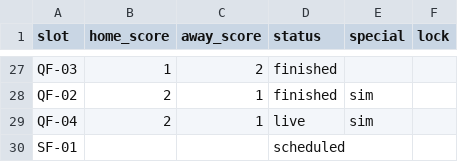
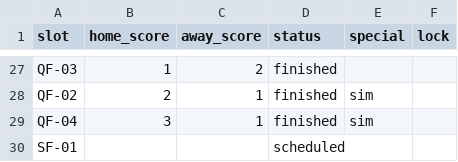
Before and after one commit to paulocrepaldi81/bolao-miha-2026, a CSV file: engine/data/knockout_results.csv, drawn as a sheet; only a part is shown, gaps mark what is left out.

```diff
--- a/engine/data/knockout_results.csv
+++ b/engine/data/knockout_results.csv
@@ -28,3 +28,3 @@ QF-03,1,2,finished,,
 QF-02,2,1,finished,sim,
-QF-04,2,1,live,sim,
+QF-04,3,1,finished,sim,
 SF-01,,,scheduled,,
```
Also changed, not shown: 6 other files.
